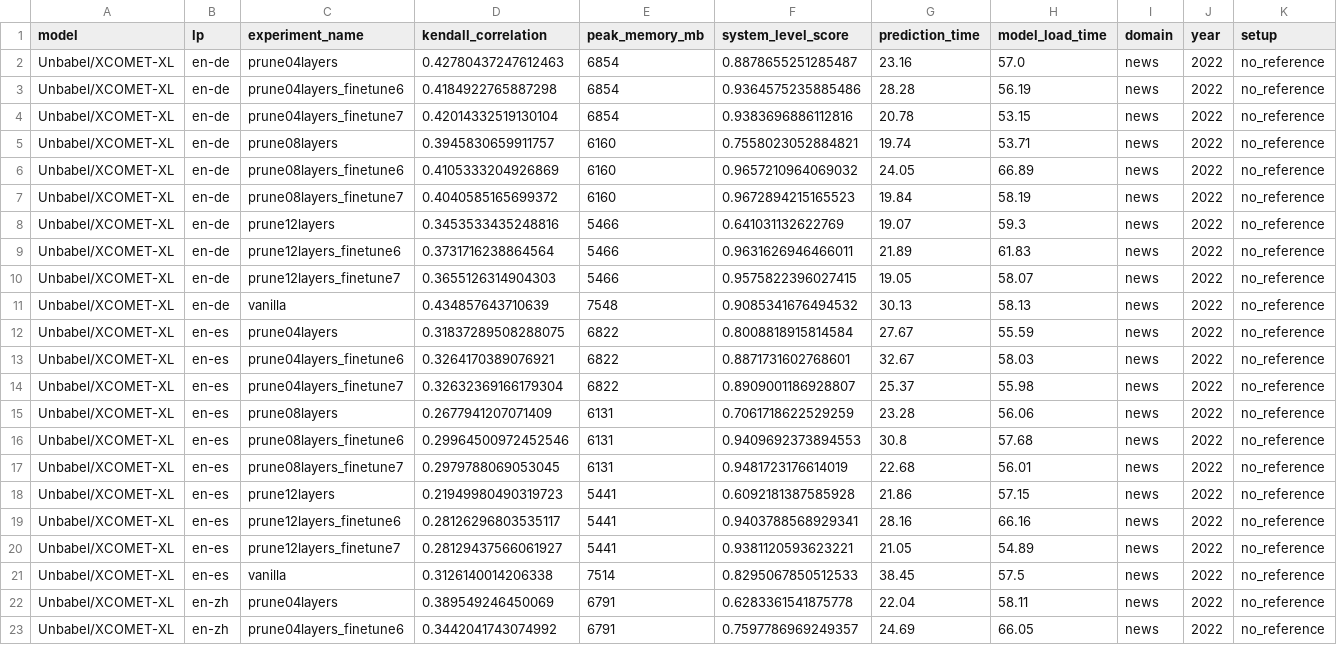
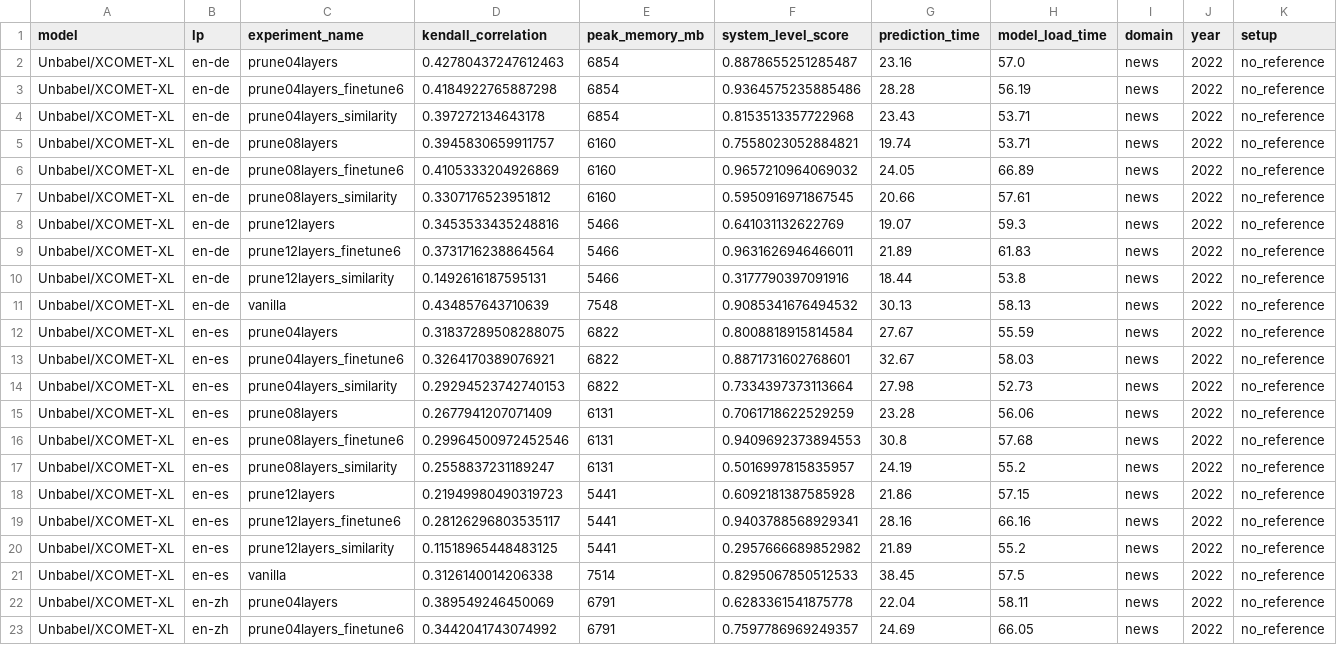
Before and after one commit to NL2G/xCOMET-lite, a CSV file: xcomet/pruning_results/no_reference_summary.csv, drawn as a sheet; only a part is shown; the diff covers the shown part only.

```diff
--- a/xcomet/pruning_results/no_reference_summary.csv
+++ b/xcomet/pruning_results/no_reference_summary.csv
@@ -3,9 +3,9 @@ Unbabel/XCOMET-XL,en-de,prune04layers,0.42780437247612463,6854,0.887865525128548
 Unbabel/XCOMET-XL,en-de,prune04layers_finetune6,0.4184922765887298,6854,0.9364575235885486,28.28,56.19,news,2022,no_reference
-Unbabel/XCOMET-XL,en-de,prune04layers_finetune7,0.42014332519130104,6854,0.9383696886112816,20.78,53.15,news,2022,no_reference
+Unbabel/XCOMET-XL,en-de,prune04layers_similarity,0.397272134643178,6854,0.8153513357722968,23.43,53.71,news,2022,no_reference
 Unbabel/XCOMET-XL,en-de,prune08layers,0.3945830659911757,6160,0.7558023052884821,19.74,53.71,news,2022,no_reference
 Unbabel/XCOMET-XL,en-de,prune08layers_finetune6,0.4105333204926869,6160,0.9657210964069032,24.05,66.89,news,2022,no_reference
-Unbabel/XCOMET-XL,en-de,prune08layers_finetune7,0.4040585165699372,6160,0.9672894215165523,19.84,58.19,news,2022,no_reference
+Unbabel/XCOMET-XL,en-de,prune08layers_similarity,0.3307176523951812,6160,0.5950916971867545,20.66,57.61,news,2022,no_reference
 Unbabel/XCOMET-XL,en-de,prune12layers,0.3453533435248816,5466,0.641031132622769,19.07,59.3,news,2022,no_reference
 Unbabel/XCOMET-XL,en-de,prune12layers_finetune6,0.3731716238864564,5466,0.9631626946466011,21.89,61.83,news,2022,no_reference
-Unbabel/XCOMET-XL,en-de,prune12layers_finetune7,0.3655126314904303,5466,0.9575822396027415,19.05,58.07,news,2022,no_reference
+Unbabel/XCOMET-XL,en-de,prune12layers_similarity,0.1492616187595131,5466,0.3177790397091916,18.44,53.8,news,2022,no_reference
 Unbabel/XCOMET-XL,en-de,vanilla,0.434857643710639,7548,0.9085341676494532,30.13,58.13,news,2022,no_reference
@@ -13,9 +13,9 @@ Unbabel/XCOMET-XL,en-es,prune04layers,0.31837289508288075,6822,0.800881891581458
 Unbabel/XCOMET-XL,en-es,prune04layers_finetune6,0.3264170389076921,6822,0.8871731602768601,32.67,58.03,news,2022,no_reference
-Unbabel/XCOMET-XL,en-es,prune04layers_finetune7,0.32632369166179304,6822,0.8909001186928807,25.37,55.98,news,2022,no_reference
+Unbabel/XCOMET-XL,en-es,prune04layers_similarity,0.29294523742740153,6822,0.7334397373113664,27.98,52.73,news,2022,no_reference
 Unbabel/XCOMET-XL,en-es,prune08layers,0.2677941207071409,6131,0.7061718622529259,23.28,56.06,news,2022,no_reference
 Unbabel/XCOMET-XL,en-es,prune08layers_finetune6,0.29964500972452546,6131,0.9409692373894553,30.8,57.68,news,2022,no_reference
-Unbabel/XCOMET-XL,en-es,prune08layers_finetune7,0.2979788069053045,6131,0.9481723176614019,22.68,56.01,news,2022,no_reference
+Unbabel/XCOMET-XL,en-es,prune08layers_similarity,0.2558837231189247,6131,0.5016997815835957,24.19,55.2,news,2022,no_reference
 Unbabel/XCOMET-XL,en-es,prune12layers,0.21949980490319723,5441,0.6092181387585928,21.86,57.15,news,2022,no_reference
 Unbabel/XCOMET-XL,en-es,prune12layers_finetune6,0.28126296803535117,5441,0.9403788568929341,28.16,66.16,news,2022,no_reference
-Unbabel/XCOMET-XL,en-es,prune12layers_finetune7,0.28129437566061927,5441,0.9381120593623221,21.05,54.89,news,2022,no_reference
+Unbabel/XCOMET-XL,en-es,prune12layers_similarity,0.11518965448483125,5441,0.2957666689852982,21.89,55.2,news,2022,no_reference
 Unbabel/XCOMET-XL,en-es,vanilla,0.3126140014206338,7514,0.8295067850512533,38.45,57.5,news,2022,no_reference
```
Also changed, not shown: 15 edited cells elsewhere in this file, xcomet/pruning_results/with_reference_summary.csv, 19 other files.
